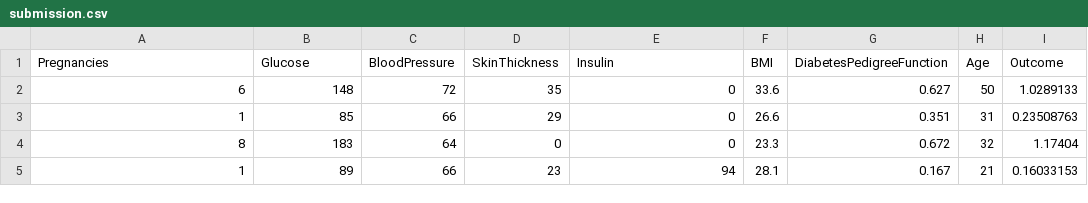
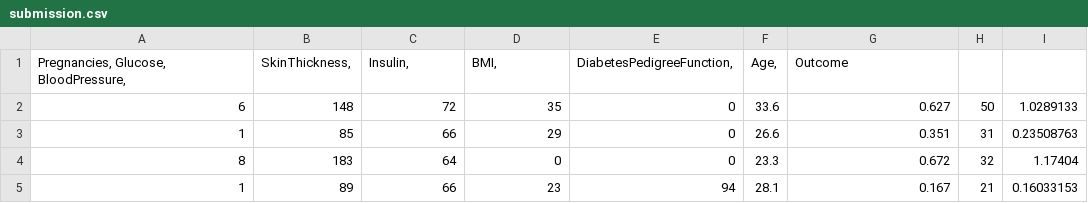
Before and after one commit to Rayhaan1345/Diabetes-Predictor-Model, a CSV file: Modelling/submission.csv, drawn as a sheet; only a part is shown; removed rows and columns are numbered as before the commit, all else as after; the diff names each change by its address in the sheet, - before the commit and + after, or states it on an @@ line.

Commit message:
Update submission.csv

```diff
--- a/Modelling/submission.csv
+++ b/Modelling/submission.csv
-row 1: Pregnancies | Glucose | BloodPressure | SkinThickness | Insulin | BMI | DiabetesPedigreeFunction | Age | Outcome
+row 1: Pregnancies, Glucose, BloodPressure, | SkinThickness, | Insulin, | BMI, | DiabetesPedigreeFunction, | Age, | Outcome
```
